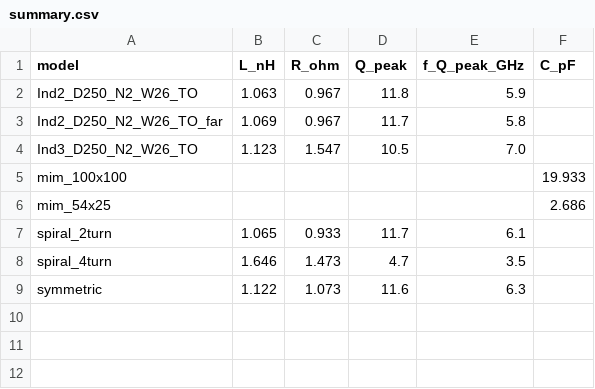
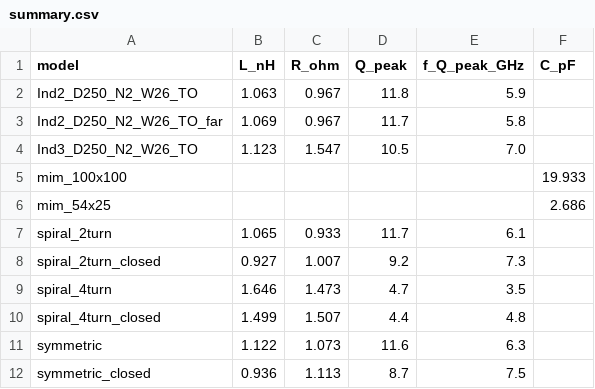
Before and after one commit to mithro/RLCM-Test-Passives-For-GF180MCUD, a CSV file: docs/sim/results/summary.csv, drawn as a sheet.

```diff
--- a/docs/sim/results/summary.csv
+++ b/docs/sim/results/summary.csv
@@ -7,3 +7,6 @@ mim_54x25,,,,,2.686
 spiral_2turn,1.065,0.933,11.7,6.1,
+spiral_2turn_closed,0.927,1.007,9.2,7.3,
 spiral_4turn,1.646,1.473,4.7,3.5,
+spiral_4turn_closed,1.499,1.507,4.4,4.8,
 symmetric,1.122,1.073,11.6,6.3,
+symmetric_closed,0.936,1.113,8.7,7.5,
```
Also changed, not shown: 9 other files.
